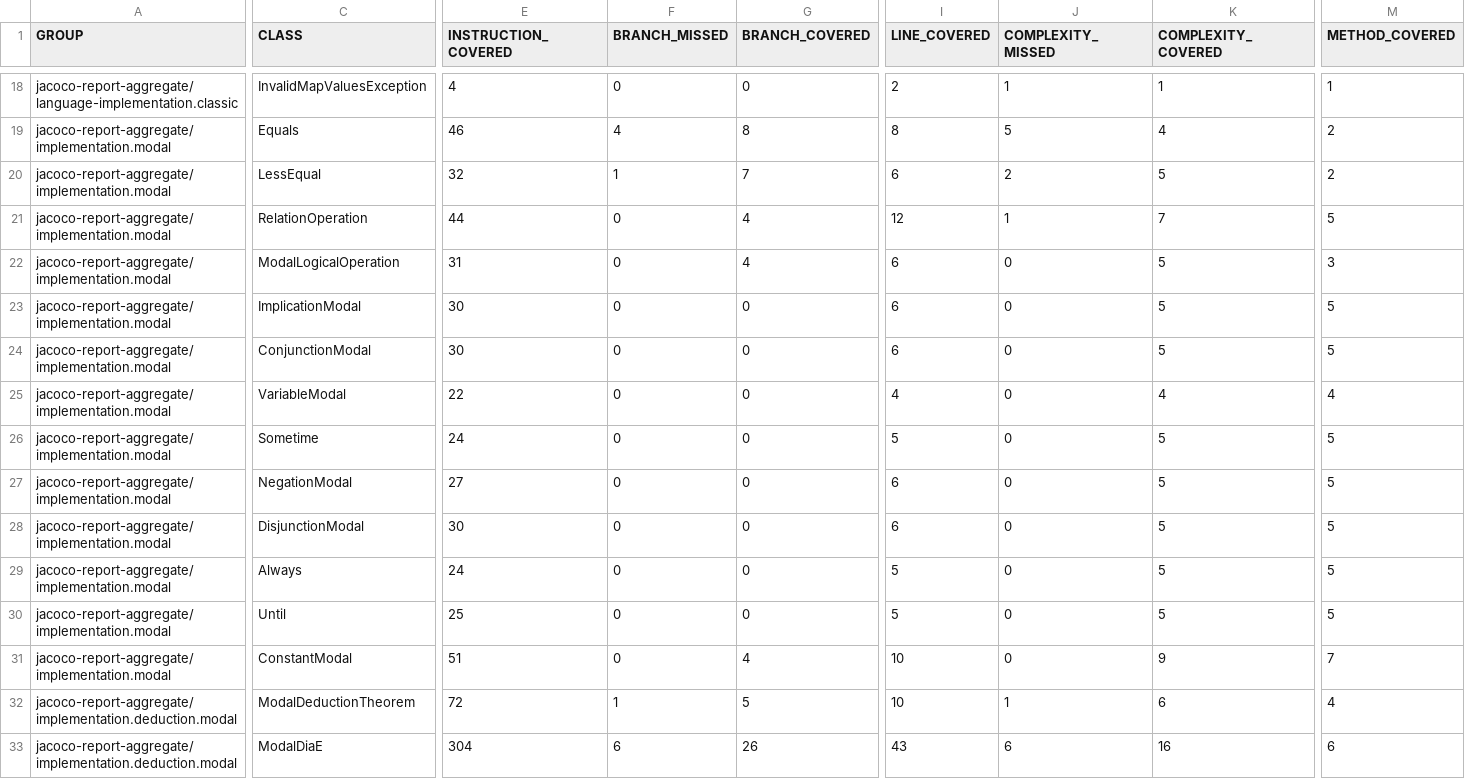
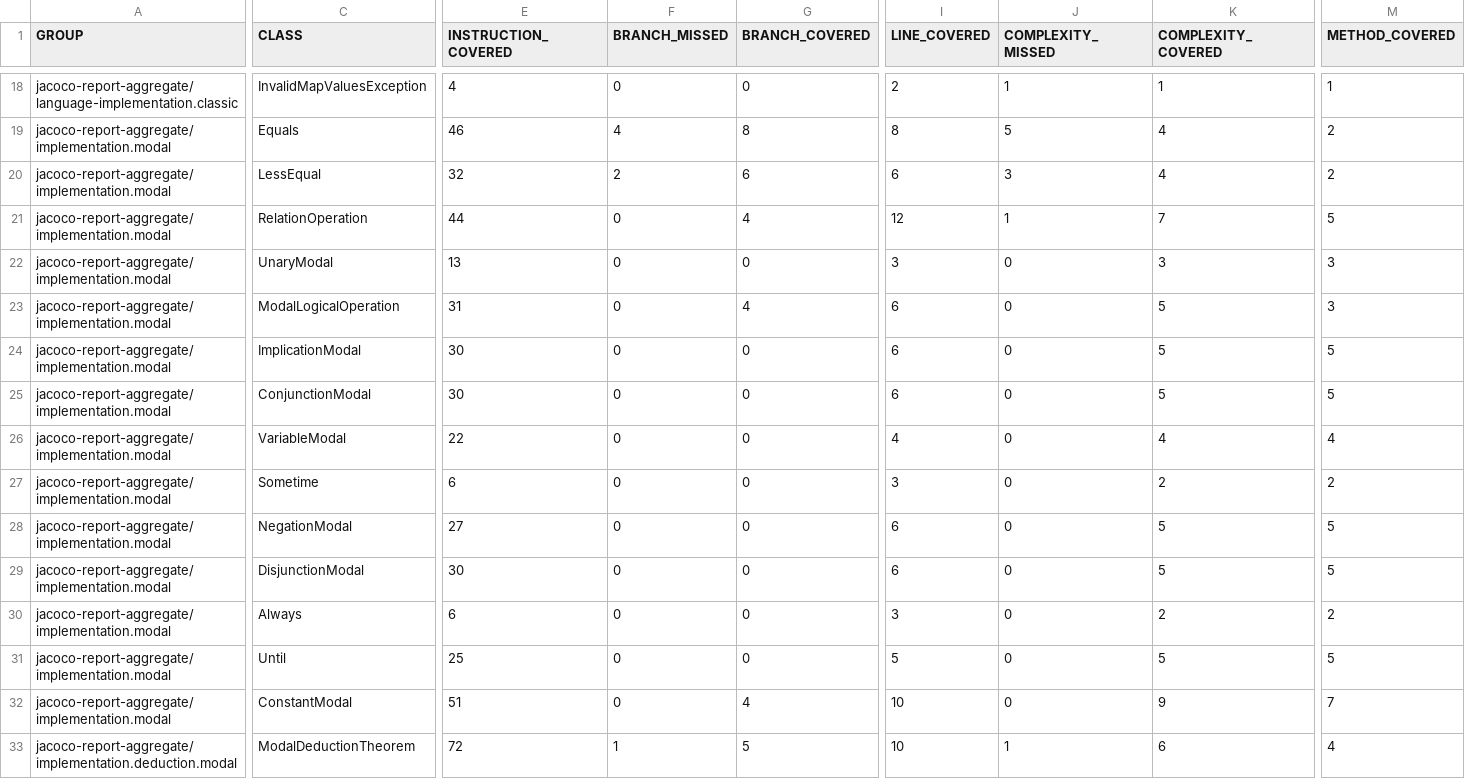
Before and after one commit to dan323/natural-deduction, a CSV file: jacoco-aggregate/jacoco.csv, drawn as a sheet; only a part is shown, gaps mark what is left out; the shorter side is filled out with more unchanged rows; addresses are those after the commit; rows hold the shown columns only; the diff names each change by its address in the sheet, - before the commit and + after, or states it on an @@ line.

```diff
--- a/jacoco-aggregate/jacoco.csv
+++ b/jacoco-aggregate/jacoco.csv
-F20 (BRANCH_MISSED): 1
+F20 (BRANCH_MISSED): 2
-G20 (BRANCH_COVERED): 7
+G20 (BRANCH_COVERED): 6
-J20 (COMPLEXITY_MISSED): 2
+J20 (COMPLEXITY_MISSED): 3
-K20 (COMPLEXITY_COVERED): 5
+K20 (COMPLEXITY_COVERED): 4
+row 22: jacoco-report-aggregate/implementation.modal | UnaryModal | 13 | 0 | 0 | 3 | 0 | 3 | 3
-E27 (INSTRUCTION_COVERED): 24
+E27 (INSTRUCTION_COVERED): 6
-I27 (LINE_COVERED): 5
+I27 (LINE_COVERED): 3
-K27 (COMPLEXITY_COVERED): 5
+K27 (COMPLEXITY_COVERED): 2
-M27 (METHOD_COVERED): 5
+M27 (METHOD_COVERED): 2
-E30 (INSTRUCTION_COVERED): 24
+E30 (INSTRUCTION_COVERED): 6
-I30 (LINE_COVERED): 5
+I30 (LINE_COVERED): 3
-K30 (COMPLEXITY_COVERED): 5
+K30 (COMPLEXITY_COVERED): 2
-M30 (METHOD_COVERED): 5
+M30 (METHOD_COVERED): 2
```
Also changed, not shown: 23 other files.
